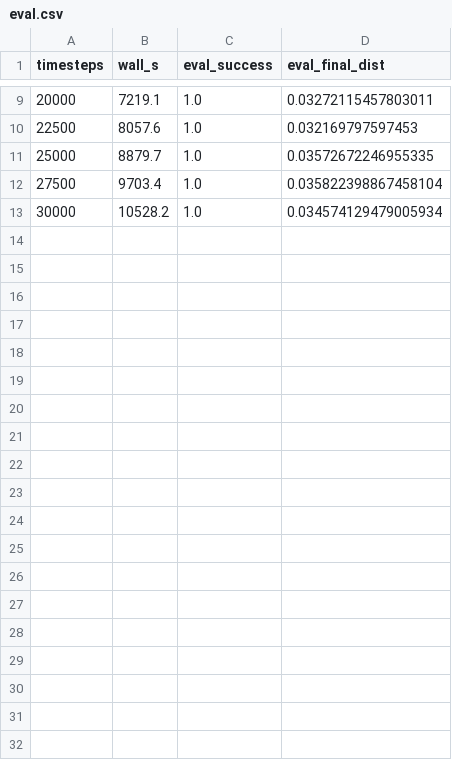
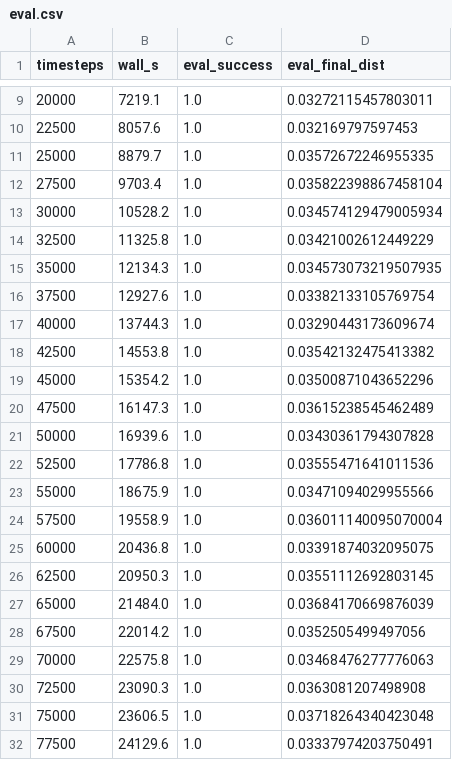
Before and after one commit to GugulothBhuvan/ur5e-reach-ddpg-her, a CSV file: results/panda_ddpg_s0/eval.csv, drawn as a sheet; only a part is shown, gaps mark what is left out; the diff covers the shown part only.

```diff
--- a/results/panda_ddpg_s0/eval.csv
+++ b/results/panda_ddpg_s0/eval.csv
@@ -13 +13,20 @@ timesteps,wall_s,eval_success,eval_final_dist
 30000,10528.2,1.0,0.034574129479005934
+32500,11325.8,1.0,0.03421002612449229
+35000,12134.3,1.0,0.034573073219507935
+37500,12927.6,1.0,0.03382133105769754
+40000,13744.3,1.0,0.03290443173609674
+42500,14553.8,1.0,0.03542132475413382
+45000,15354.2,1.0,0.03500871043652296
+47500,16147.3,1.0,0.03615238545462489
+50000,16939.6,1.0,0.03430361794307828
+52500,17786.8,1.0,0.03555471641011536
+55000,18675.9,1.0,0.03471094029955566
+57500,19558.9,1.0,0.036011140095070004
+60000,20436.8,1.0,0.03391874032095075
+62500,20950.3,1.0,0.03551112692803145
+65000,21484.0,1.0,0.03684170669876039
+67500,22014.2,1.0,0.0352505499497056
+70000,22575.8,1.0,0.03468476277776063
+72500,23090.3,1.0,0.0363081207498908
+75000,23606.5,1.0,0.03718264340423048
+77500,24129.6,1.0,0.03337974203750491
```
Also changed, not shown: 9 added rows elsewhere in this file, results/panda_ddpg_s0/train_log.csv, results/ur5e_ddpg_s0/eval.csv, 10 other files.
